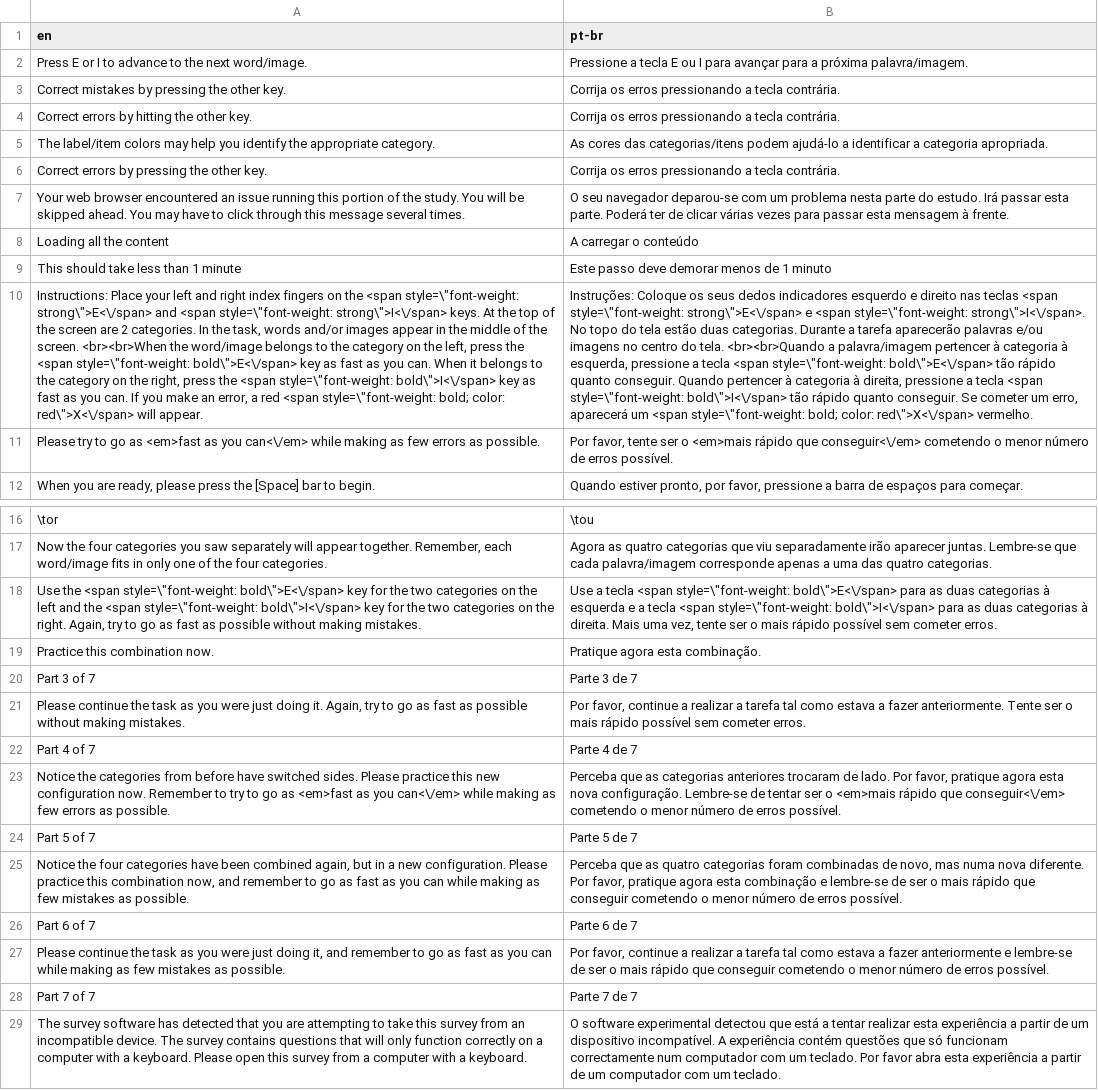
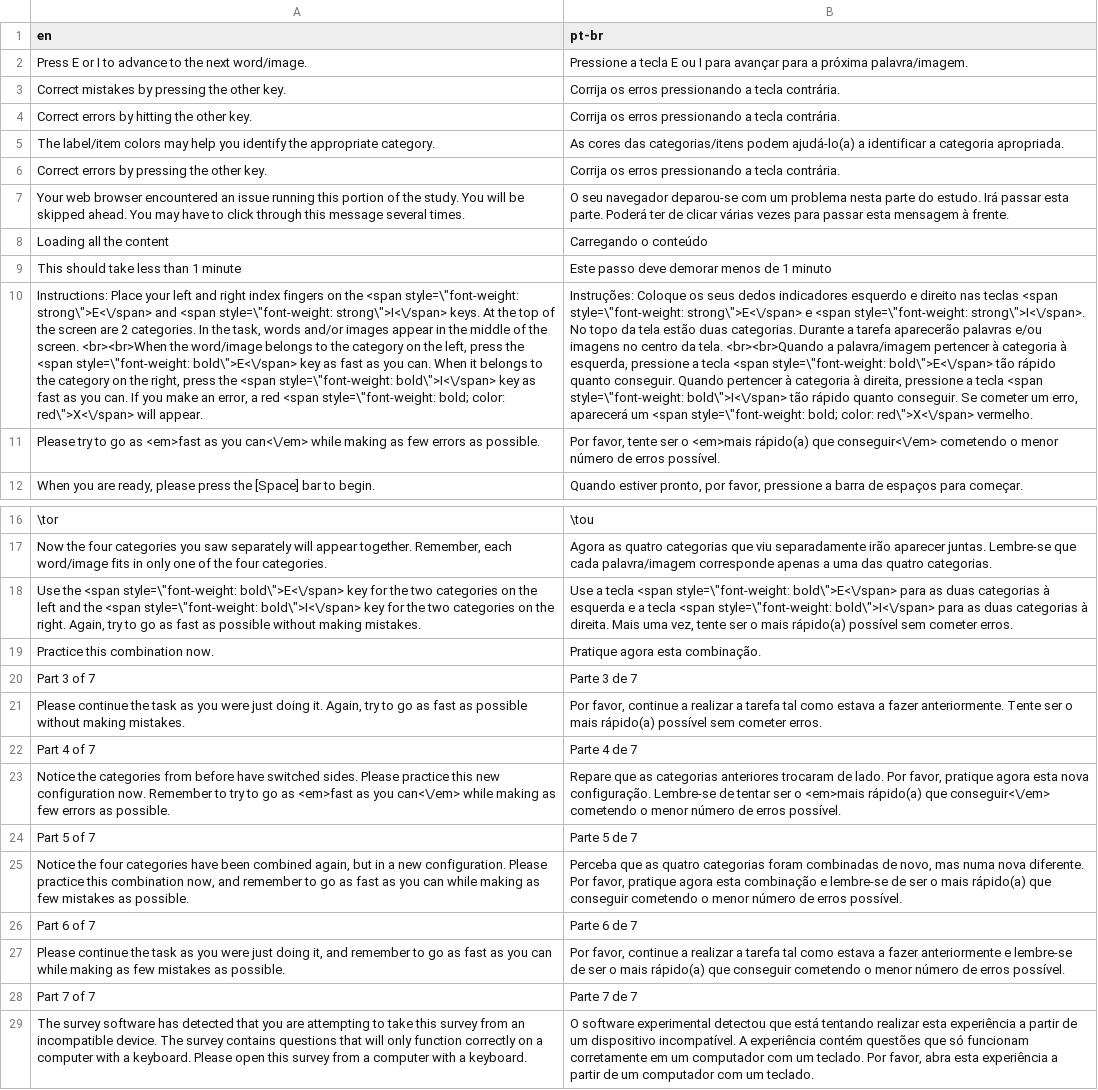
Before and after one commit to iatgen/iatgen-translations, a CSV file: langs/en_pt-br.csv, drawn as a sheet; only a part is shown, gaps mark what is left out; the diff names each change by its address in the sheet, - before the commit and + after, or states it on an @@ line.

Commit message:
Fixes to en_pt-br translation

```diff
--- a/langs/en_pt-br.csv
+++ b/langs/en_pt-br.csv
-B5 (pt-br): …categorias/itens podem ajudá-lo a identificar…
+B5 (pt-br): …categorias/itens podem ajudá-lo(a) a identificar…
-B8 (pt-br): A carregar o conteúdo
+B8 (pt-br): Carregando o conteúdo
-B10 (pt-br): …No topo do tela estão duas categorias. Durante a tarefa aparecerão palavras e/ou imagens no centro do tela. <br><br>Quando…
+B10 (pt-br): …No topo da tela estão duas categorias. Durante a tarefa aparecerão palavras e/ou imagens no centro da tela. <br><br>Quando…
-B11 (pt-br): …o <em>mais rápido que conseguir<\/em>…
+B11 (pt-br): …o <em>mais rápido(a) que conseguir<\/em>…
-B18 (pt-br): …o mais rápido possível sem…
+B18 (pt-br): …o mais rápido(a) possível sem…
-B21 (pt-br): …o mais rápido possível sem…
+B21 (pt-br): …o mais rápido(a) possível sem…
-B23 (pt-br): Perceba que as categorias anteriores trocaram de lado. Por favor, pratique agora esta nova configuração. Lembre-se de tentar ser o <em>mais rápido que conseguir<\/em>…
+B23 (pt-br): Repare que as categorias anteriores trocaram de lado. Por favor, pratique agora esta nova configuração. Lembre-se de tentar ser o <em>mais rápido(a) que conseguir<\/em>…
-B25 (pt-br): …o mais rápido que conseguir…
+B25 (pt-br): …o mais rápido(a) que conseguir…
-B27 (pt-br): …o mais rápido que conseguir…
+B27 (pt-br): …o mais rápido(a) que conseguir…
-B29 (pt-br): …que está a tentar realizar esta experiência a partir de um dispositivo incompatível. A experiência contém questões que só funcionam correctamente num computador com um teclado. Por favor abra esta…
+B29 (pt-br): …que está tentando realizar esta experiência a partir de um dispositivo incompatível. A experiência contém questões que só funcionam corretamente em um computador com um teclado. Por favor, abra esta…
```
